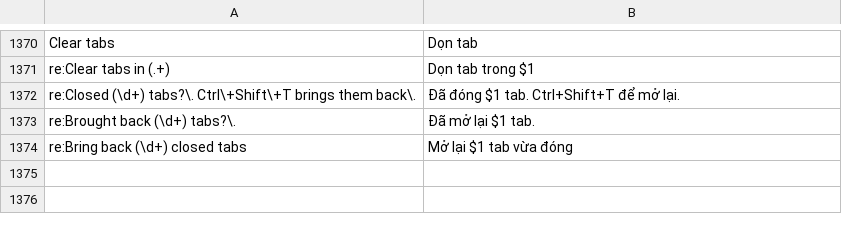
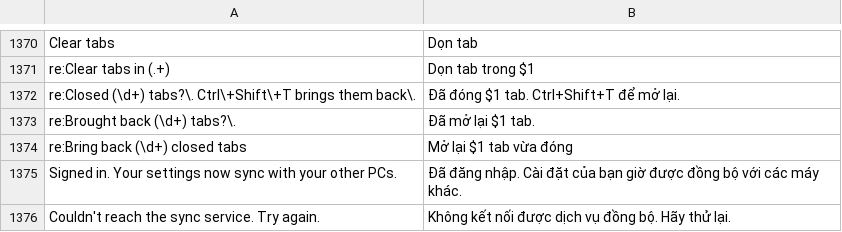
Before and after one commit to RumiDaNeko/mica.src, a TSV file: src/Strings.vi.tsv, drawn as a sheet; only a part is shown, gaps mark what is left out; the diff names each change by its address in the sheet, - before the commit and + after, or states it on an @@ line.

Commit message:
Sign in with Discord straight from the account card and sync look-and-feel settings (text size, tree tabs, reader, frame colour, glass, close effect) between PCs; logins are offered only in the dropdown under the field, a new island prompt takes over from one left alone, a site's own 403/503 page (Cloudflare checks) shows instead of Mica's error, links from other apps bring Mica to the front, and dialogs frost the window behind and close on a click outside

```diff
--- a/src/Strings.vi.tsv
+++ b/src/Strings.vi.tsv
+row 1375: Signed in. Your settings now sync with your other PCs. | Đã đăng nhập. Cài đặt của bạn giờ được đồng bộ với các máy khác.
+row 1376: Couldn't reach the sync service. Try again. | Không kết nối được dịch vụ đồng bộ. Hãy thử lại.
```
Also changed, not shown: 22 other files.
